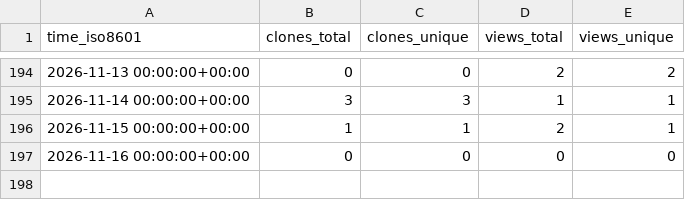
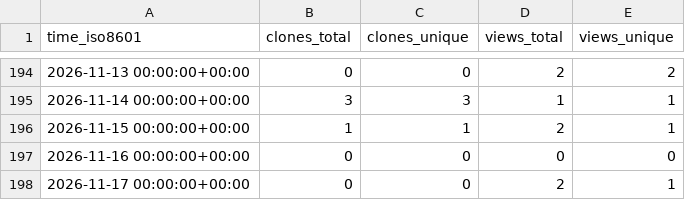
Before and after one commit to ing-gom/repo-stats, a CSV file: ing-gom/sts2-combat-ai/ghrs-data/views_clones_aggregate.csv, drawn as a sheet; only a part is shown, gaps mark what is left out; the diff names each change by its address in the sheet, - before the commit and + after, or states it on an @@ line.

```diff
--- a/ing-gom/sts2-combat-ai/ghrs-data/views_clones_aggregate.csv
+++ b/ing-gom/sts2-combat-ai/ghrs-data/views_clones_aggregate.csv
+row 198: 2026-11-17 00:00:00+00:00 | 0 | 0 | 2 | 1
```
Also changed, not shown: 1 other file.
